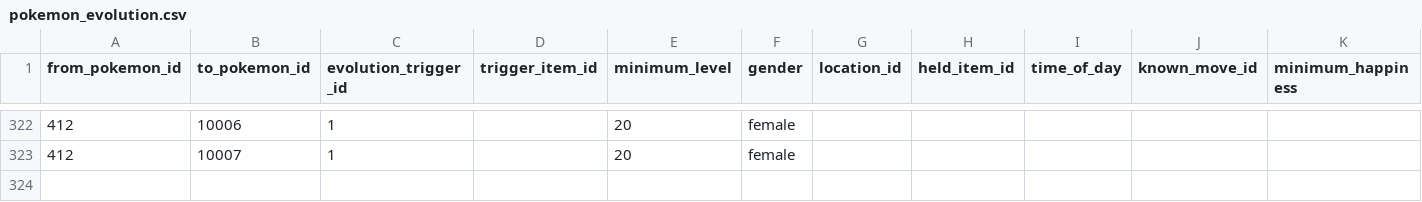
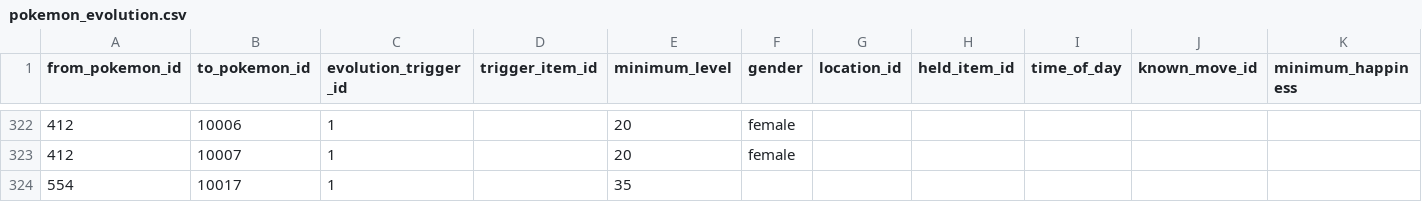
Before and after one commit to veekun/pokedex, a CSV file: pokedex/data/csv/pokemon_evolution.csv, drawn as a sheet; only a part is shown, gaps mark what is left out; rows hold the shown columns only; the diff names each change by its address in the sheet, - before the commit and + after, or states it on an @@ line.

Commit message:
Added blue Hihidaruma to evolution table.

```diff
--- a/pokedex/data/csv/pokemon_evolution.csv
+++ b/pokedex/data/csv/pokemon_evolution.csv
+row 324: 554 | 10017 | 1 |  | 35
```
